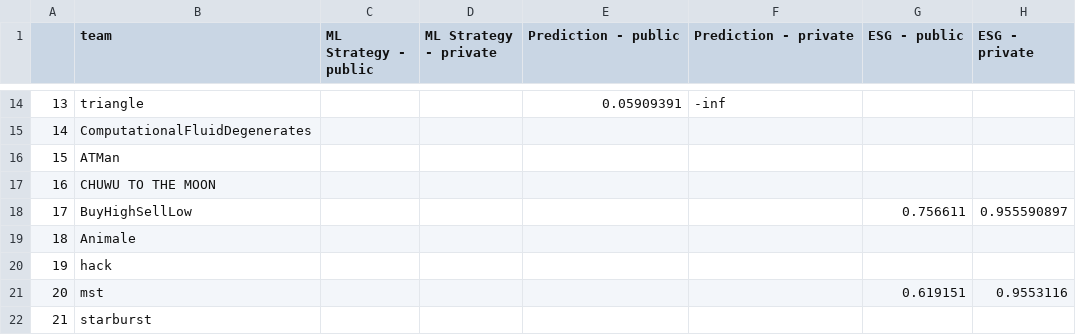
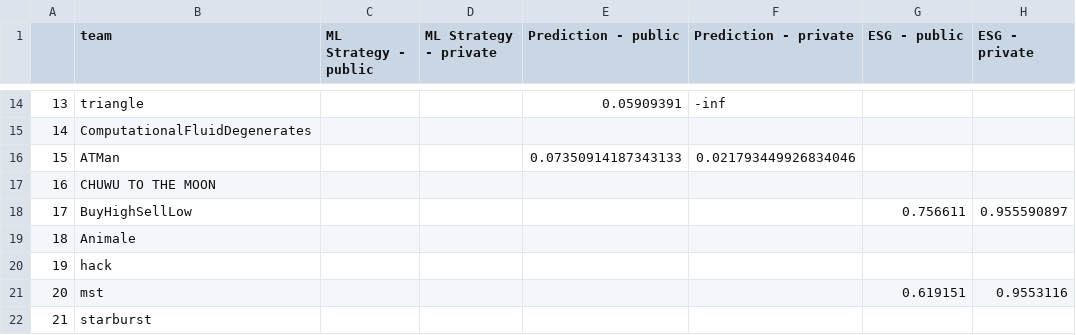
Before and after one commit to algotradingsoc/leaderboard, a CSV file: result.csv, drawn as a sheet; only a part is shown, gaps mark what is left out; the diff names each change by its address in the sheet, - before the commit and + after, or states it on an @@ line.

Commit message:
Update result.csv

```diff
--- a/result.csv
+++ b/result.csv
-E16 (Prediction - public): (empty)
+E16 (Prediction - public): 0.07350914187343133
-F16 (Prediction - private): (empty)
+F16 (Prediction - private): 0.021793449926834046
```
